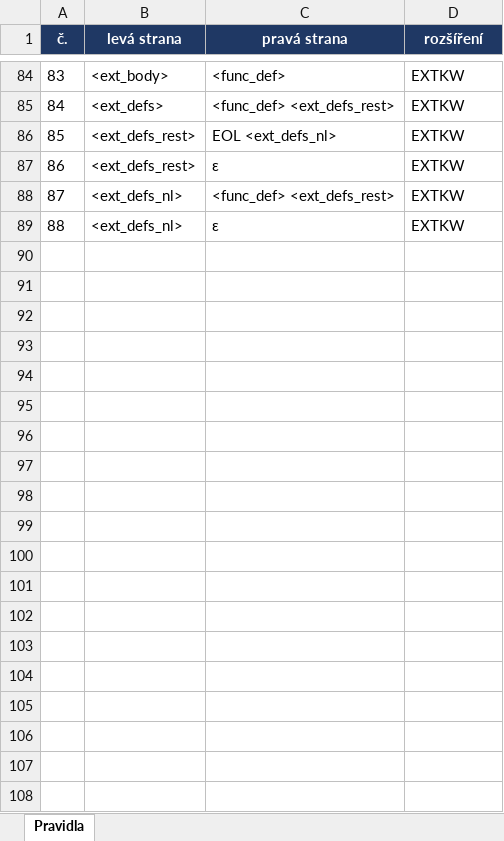
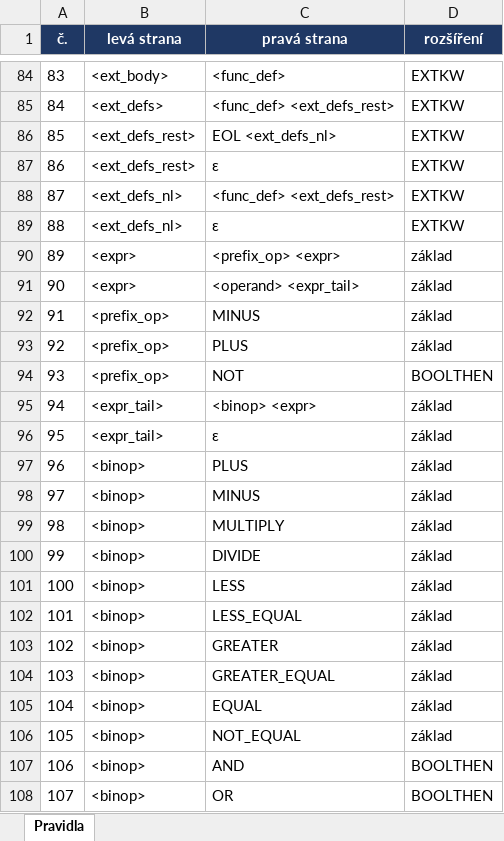
Before and after one commit to FilipK169/IFJ-Project, an Excel workbook: precedence_and_LL_table.xlsx, sheet Pravidla, drawn as a sheet; only a part is shown, gaps mark what is left out; values as stored, in another font and other column widths than the file's, no borders; the diff covers the shown part only; the diff names each change by its address in the sheet, - before the commit and + after, or states it on an @@ line.

Commit message:
Přidání výrazů do pravidel

```diff
--- a/precedence_and_LL_table.xlsx (sheet Pravidla)
+++ b/precedence_and_LL_table.xlsx (sheet Pravidla)
+row 90: 89 | <expr> | <prefix_op> <expr> | základ
+row 91: 90 | <expr> | <operand> <expr_tail> | základ
+row 92: 91 | <prefix_op> | MINUS | základ
+row 93: 92 | <prefix_op> | PLUS | základ
+row 94: 93 | <prefix_op> | NOT | BOOLTHEN
+row 95: 94 | <expr_tail> | <binop> <expr> | základ
+row 96: 95 | <expr_tail> | ε | základ
+row 97: 96 | <binop> | PLUS | základ
+row 98: 97 | <binop> | MINUS | základ
+row 99: 98 | <binop> | MULTIPLY | základ
+row 100: 99 | <binop> | DIVIDE | základ
+row 101: 100 | <binop> | LESS | základ
+row 102: 101 | <binop> | LESS_EQUAL | základ
+row 103: 102 | <binop> | GREATER | základ
+row 104: 103 | <binop> | GREATER_EQUAL | základ
+row 105: 104 | <binop> | EQUAL | základ
+row 106: 105 | <binop> | NOT_EQUAL | základ
+row 107: 106 | <binop> | AND | BOOLTHEN
+row 108: 107 | <binop> | OR | BOOLTHEN
```
Also changed, not shown: 30 added rows elsewhere in this sheet.
